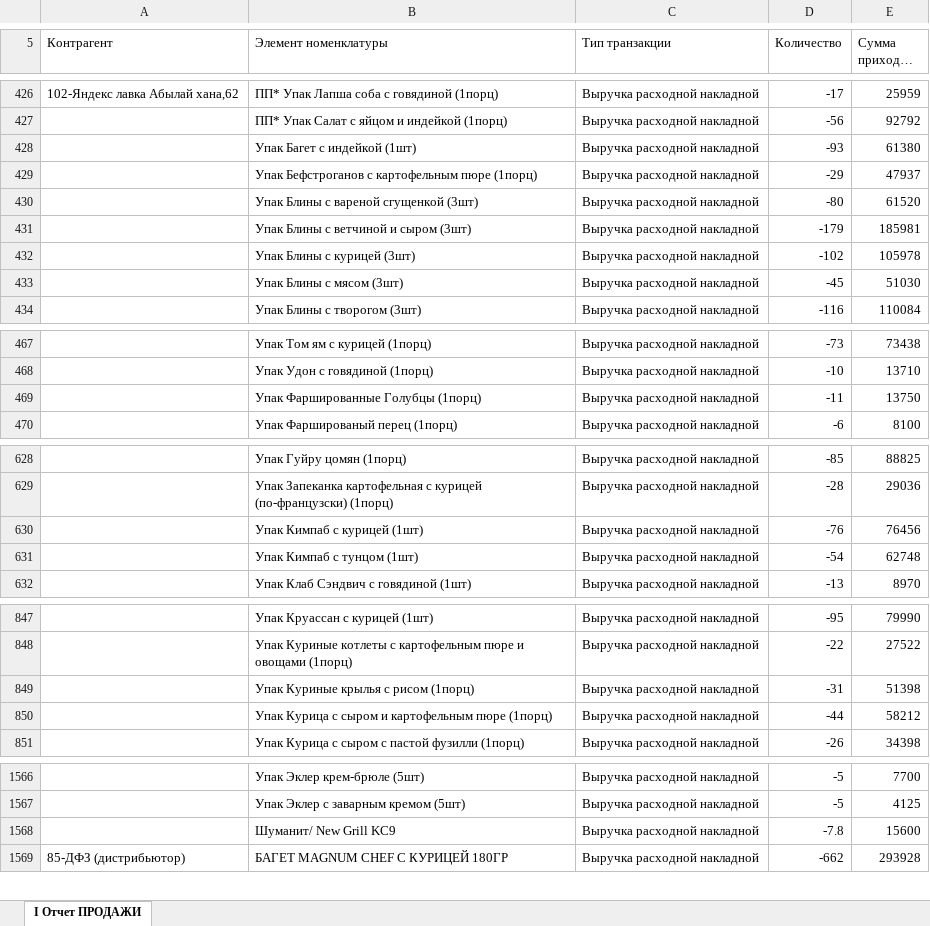
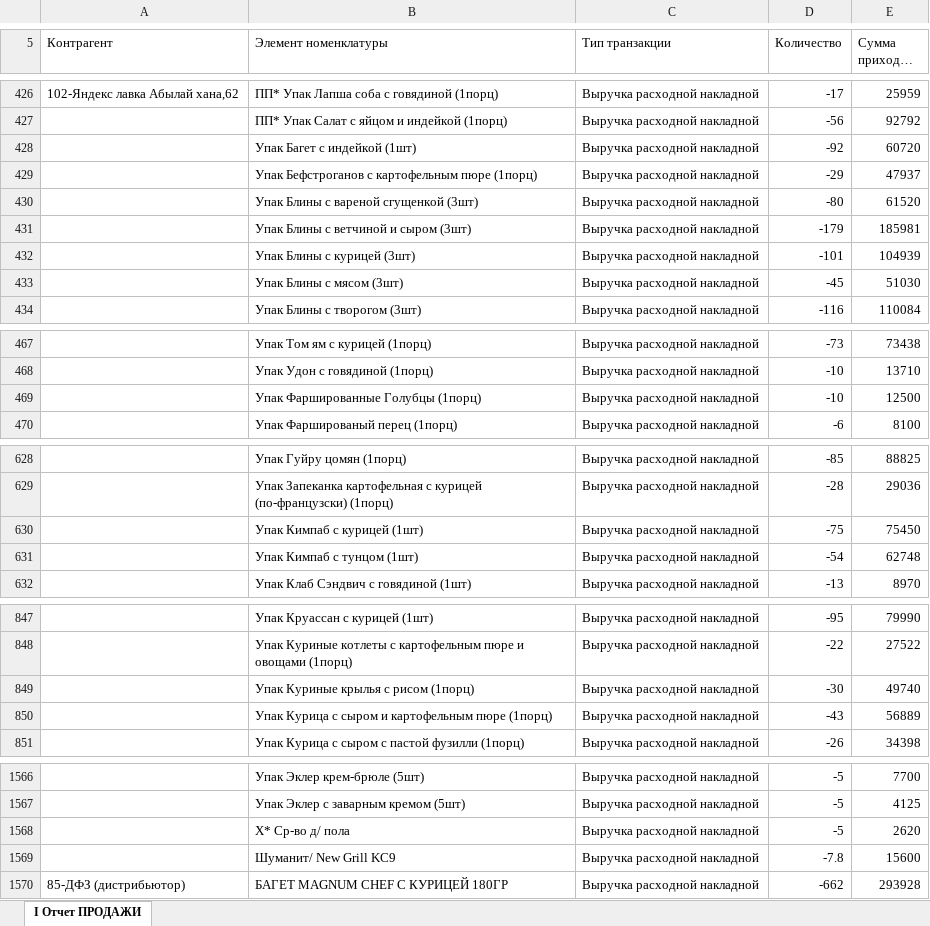
Before and after one commit to Olgagerassimenko/fin-director, an Excel workbook: I Отчет ПРОДАЖИ 09.2026.xlsx, sheet I Отчет ПРОДАЖИ, drawn as a sheet; only a part is shown, gaps mark what is left out; long unchanged cells end in …; values as stored, in another font and other column widths than the file's, no borders; removed rows and columns are numbered as before the commit, all else as after; the diff covers the shown part only; the diff names each change by its address in the sheet, - before the commit and + after, or states it on an @@ line.

```diff
--- a/I Отчет ПРОДАЖИ 09.2026.xlsx (sheet I Отчет ПРОДАЖИ)
+++ b/I Отчет ПРОДАЖИ 09.2026.xlsx (sheet I Отчет ПРОДАЖИ)
-D428 (Количество): -93
+D428 (Количество): -92
-E428 (Сумма прихода, тнг.): 61380
+E428 (Сумма прихода, тнг.): 60720
-D432 (Количество): -102
+D432 (Количество): -101
-E432 (Сумма прихода, тнг.): 105978
+E432 (Сумма прихода, тнг.): 104939
-D469 (Количество): -11
+D469 (Количество): -10
-E469 (Сумма прихода, тнг.): 13750
+E469 (Сумма прихода, тнг.): 12500
-D630 (Количество): -76
+D630 (Количество): -75
-E630 (Сумма прихода, тнг.): 76456
+E630 (Сумма прихода, тнг.): 75450
-D849 (Количество): -31
+D849 (Количество): -30
-E849 (Сумма прихода, тнг.): 51398
+E849 (Сумма прихода, тнг.): 49740
-row 850:  | Упак Курица с сыром и картофельным пюре (1порц) | Выручка расходной накладной | -44 | 58212
+row 850:  | Упак Курица с сыром и картофельным пюре (1порц) | Выручка расходной накладной | -43 | 56889
+row 1568:  | Х* Ср-во д/ пола | Выручка расходной накладной | -5 | 2620
```
Also changed, not shown: 30 edited cells elsewhere in this sheet, I Отчет ПРОДАЖИ 03.2026.xlsx, I Отчет ПРОДАЖИ 04.2026.xlsx, 36 other files.
